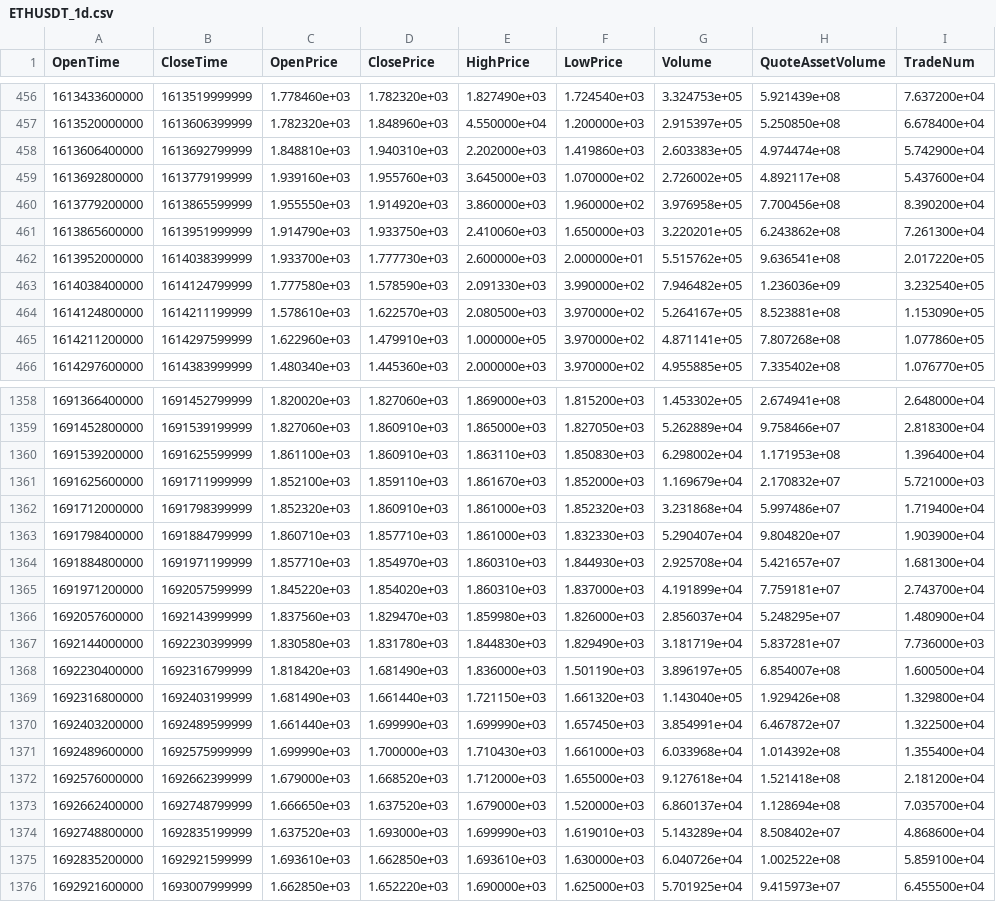
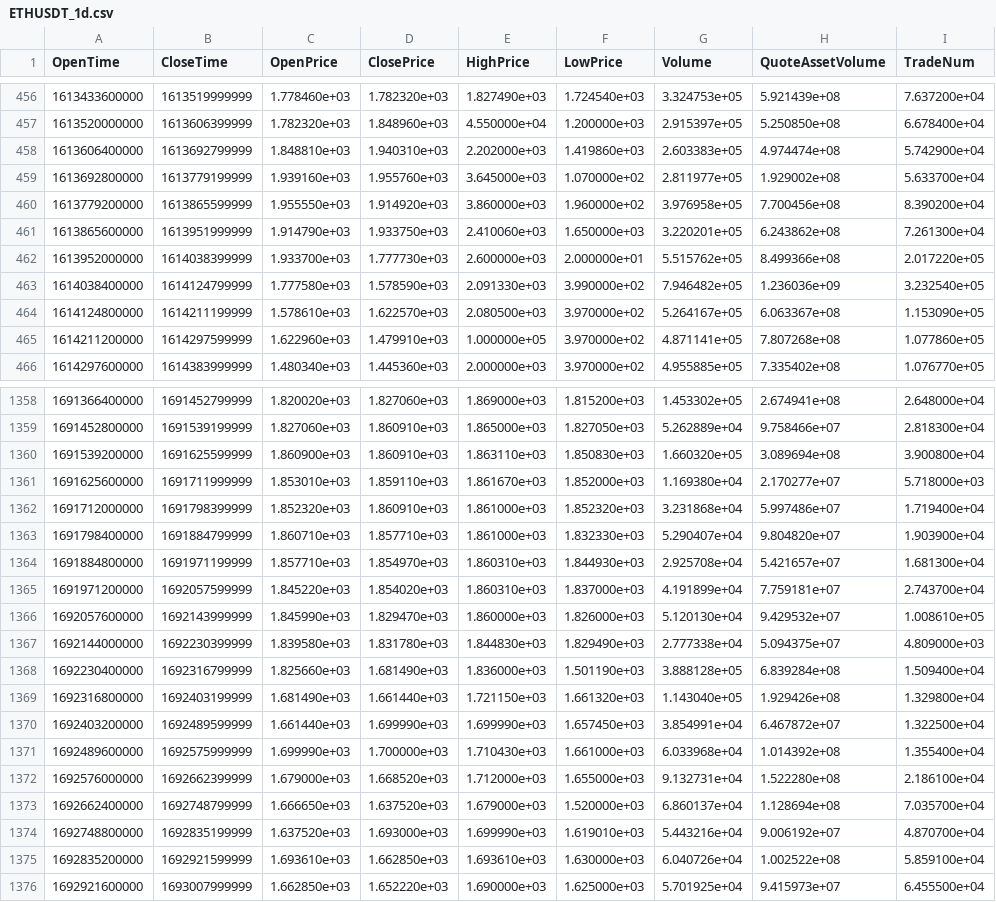
Before and after one commit to Makoto2024/BinanceTrader, a CSV file: price_data/ETHUSDT/ETHUSDT_1d.csv, drawn as a sheet; only a part is shown, gaps mark what is left out; the diff covers the shown part only.

```diff
--- a/price_data/ETHUSDT/ETHUSDT_1d.csv
+++ b/price_data/ETHUSDT/ETHUSDT_1d.csv
@@ -458,8 +458,8 @@ OpenTime,CloseTime,OpenPrice,ClosePrice,HighPrice,LowPrice,Volume,QuoteAssetVolu
 1613606400000,1613692799999,1.848810e+03,1.940310e+03,2.202000e+03,1.419860e+03,2.603383e+05,4.974474e+08,5.742900e+04
-1613692800000,1613779199999,1.939160e+03,1.955760e+03,3.645000e+03,1.070000e+02,2.726002e+05,4.892117e+08,5.437600e+04
+1613692800000,1613779199999,1.939160e+03,1.955760e+03,3.645000e+03,1.070000e+02,2.811977e+05,1.929002e+08,5.633700e+04
 1613779200000,1613865599999,1.955550e+03,1.914920e+03,3.860000e+03,1.960000e+02,3.976958e+05,7.700456e+08,8.390200e+04
 1613865600000,1613951999999,1.914790e+03,1.933750e+03,2.410060e+03,1.650000e+03,3.220201e+05,6.243862e+08,7.261300e+04
-1613952000000,1614038399999,1.933700e+03,1.777730e+03,2.600000e+03,2.000000e+01,5.515762e+05,9.636541e+08,2.017220e+05
+1613952000000,1614038399999,1.933700e+03,1.777730e+03,2.600000e+03,2.000000e+01,5.515762e+05,8.499366e+08,2.017220e+05
 1614038400000,1614124799999,1.777580e+03,1.578590e+03,2.091330e+03,3.990000e+02,7.946482e+05,1.236036e+09,3.232540e+05
-1614124800000,1614211199999,1.578610e+03,1.622570e+03,2.080500e+03,3.970000e+02,5.264167e+05,8.523881e+08,1.153090e+05
+1614124800000,1614211199999,1.578610e+03,1.622570e+03,2.080500e+03,3.970000e+02,5.264167e+05,6.063367e+08,1.153090e+05
 1614211200000,1614297599999,1.622960e+03,1.479910e+03,1.000000e+05,3.970000e+02,4.871141e+05,7.807268e+08,1.077860e+05
@@ -1359,4 +1359,4 @@ OpenTime,CloseTime,OpenPrice,ClosePrice,HighPrice,LowPrice,Volume,QuoteAssetVolu
 1691452800000,1691539199999,1.827060e+03,1.860910e+03,1.865000e+03,1.827050e+03,5.262889e+04,9.758466e+07,2.818300e+04
-1691539200000,1691625599999,1.861100e+03,1.860910e+03,1.863110e+03,1.850830e+03,6.298002e+04,1.171953e+08,1.396400e+04
-1691625600000,1691711999999,1.852100e+03,1.859110e+03,1.861670e+03,1.852000e+03,1.169679e+04,2.170832e+07,5.721000e+03
+1691539200000,1691625599999,1.860900e+03,1.860910e+03,1.863110e+03,1.850830e+03,1.660320e+05,3.089694e+08,3.900800e+04
+1691625600000,1691711999999,1.853010e+03,1.859110e+03,1.861670e+03,1.852000e+03,1.169380e+04,2.170277e+07,5.718000e+03
 1691712000000,1691798399999,1.852320e+03,1.860910e+03,1.861000e+03,1.852320e+03,3.231868e+04,5.997486e+07,1.719400e+04
@@ -1365,5 +1365,5 @@ OpenTime,CloseTime,OpenPrice,ClosePrice,HighPrice,LowPrice,Volume,QuoteAssetVolu
 1691971200000,1692057599999,1.845220e+03,1.854020e+03,1.860310e+03,1.837000e+03,4.191899e+04,7.759181e+07,2.743700e+04
-1692057600000,1692143999999,1.837560e+03,1.829470e+03,1.859980e+03,1.826000e+03,2.856037e+04,5.248295e+07,1.480900e+04
-1692144000000,1692230399999,1.830580e+03,1.831780e+03,1.844830e+03,1.829490e+03,3.181719e+04,5.837281e+07,7.736000e+03
-1692230400000,1692316799999,1.818420e+03,1.681490e+03,1.836000e+03,1.501190e+03,3.896197e+05,6.854007e+08,1.600500e+04
+1692057600000,1692143999999,1.845990e+03,1.829470e+03,1.860000e+03,1.826000e+03,5.120130e+04,9.429532e+07,1.008610e+05
+1692144000000,1692230399999,1.839580e+03,1.831780e+03,1.844830e+03,1.829490e+03,2.777338e+04,5.094375e+07,4.809000e+03
+1692230400000,1692316799999,1.825660e+03,1.681490e+03,1.836000e+03,1.501190e+03,3.888128e+05,6.839284e+08,1.509400e+04
 1692316800000,1692403199999,1.681490e+03,1.661440e+03,1.721150e+03,1.661320e+03,1.143040e+05,1.929426e+08,1.329800e+04
@@ -1371,5 +1371,5 @@ OpenTime,CloseTime,OpenPrice,ClosePrice,HighPrice,LowPrice,Volume,QuoteAssetVolu
 1692489600000,1692575999999,1.699990e+03,1.700000e+03,1.710430e+03,1.661000e+03,6.033968e+04,1.014392e+08,1.355400e+04
-1692576000000,1692662399999,1.679000e+03,1.668520e+03,1.712000e+03,1.655000e+03,9.127618e+04,1.521418e+08,2.181200e+04
+1692576000000,1692662399999,1.679000e+03,1.668520e+03,1.712000e+03,1.655000e+03,9.132731e+04,1.522280e+08,2.186100e+04
 1692662400000,1692748799999,1.666650e+03,1.637520e+03,1.679000e+03,1.520000e+03,6.860137e+04,1.128694e+08,7.035700e+04
-1692748800000,1692835199999,1.637520e+03,1.693000e+03,1.699990e+03,1.619010e+03,5.143289e+04,8.508402e+07,4.868600e+04
+1692748800000,1692835199999,1.637520e+03,1.693000e+03,1.699990e+03,1.619010e+03,5.443216e+04,9.006192e+07,4.870700e+04
 1692835200000,1692921599999,1.693610e+03,1.662850e+03,1.693610e+03,1.630000e+03,6.040726e+04,1.002522e+08,5.859100e+04
```
Also changed, not shown: 68 edited cells elsewhere in this file, price_data/ETHUSDT/ETHUSDT_12h.csv, 1 other file.
